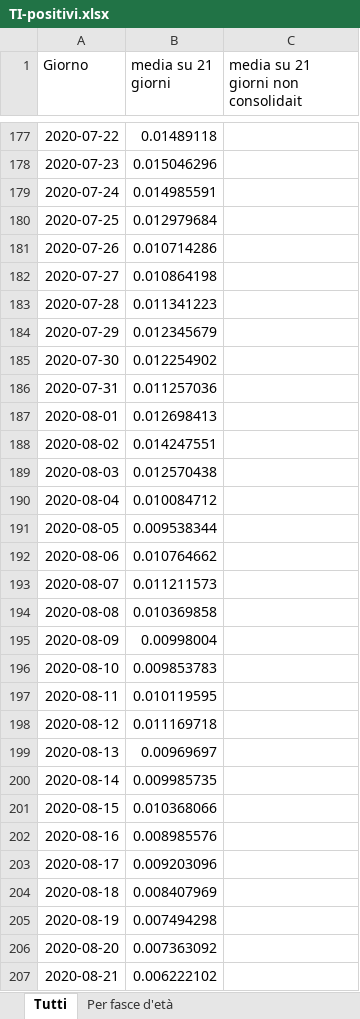
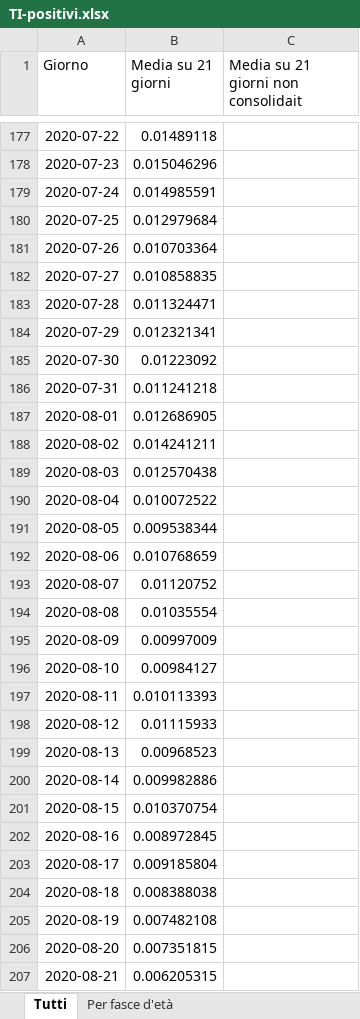
Before and after one commit to fbranda/INFN-ISS, an Excel workbook: Dati INFN-ISS/Italia/Rapporti/TI-positivi.xlsx, sheet Tutti, drawn as a sheet; only a part is shown, gaps mark what is left out; values as stored, in another font and other column widths than the file's, no borders; the diff covers the shown part only; the diff names each change by its address in the sheet, - before the commit and + after, or states it on an @@ line.

```diff
--- a/Dati INFN-ISS/Italia/Rapporti/TI-positivi.xlsx (sheet Tutti)
+++ b/Dati INFN-ISS/Italia/Rapporti/TI-positivi.xlsx (sheet Tutti)
-B1: media su 21 giorni
+B1: Media su 21 giorni
-C1: media su 21 giorni non consolidait
+C1: Media su 21 giorni non consolidait
-B181 (Media su 21 giorni): 0.010714286
+B181 (Media su 21 giorni): 0.010703364
-B182 (Media su 21 giorni): 0.010864198
+B182 (Media su 21 giorni): 0.010858835
-B183 (Media su 21 giorni): 0.011341223
+B183 (Media su 21 giorni): 0.011324471
-B184 (Media su 21 giorni): 0.012345679
+B184 (Media su 21 giorni): 0.012321341
-B185 (Media su 21 giorni): 0.012254902
+B185 (Media su 21 giorni): 0.01223092
-B186 (Media su 21 giorni): 0.011257036
+B186 (Media su 21 giorni): 0.011241218
-B187 (Media su 21 giorni): 0.012698413
+B187 (Media su 21 giorni): 0.012686905
-B188 (Media su 21 giorni): 0.014247551
+B188 (Media su 21 giorni): 0.014241211
-B190 (Media su 21 giorni): 0.010084712
+B190 (Media su 21 giorni): 0.010072522
-B192 (Media su 21 giorni): 0.010764662
+B192 (Media su 21 giorni): 0.010768659
-B193 (Media su 21 giorni): 0.011211573
+B193 (Media su 21 giorni): 0.01120752
-B194 (Media su 21 giorni): 0.010369858
+B194 (Media su 21 giorni): 0.01035554
-B195 (Media su 21 giorni): 0.00998004
+B195 (Media su 21 giorni): 0.00997009
-B196 (Media su 21 giorni): 0.009853783
+B196 (Media su 21 giorni): 0.00984127
-B197 (Media su 21 giorni): 0.010119595
+B197 (Media su 21 giorni): 0.010113393
-B198 (Media su 21 giorni): 0.011169718
+B198 (Media su 21 giorni): 0.01115933
-B199 (Media su 21 giorni): 0.00969697
+B199 (Media su 21 giorni): 0.00968523
-B200 (Media su 21 giorni): 0.009985735
+B200 (Media su 21 giorni): 0.009982886
-B201 (Media su 21 giorni): 0.010368066
+B201 (Media su 21 giorni): 0.010370754
-B202 (Media su 21 giorni): 0.008985576
+B202 (Media su 21 giorni): 0.008972845
-B203 (Media su 21 giorni): 0.009203096
+B203 (Media su 21 giorni): 0.009185804
-B204 (Media su 21 giorni): 0.008407969
+B204 (Media su 21 giorni): 0.008388038
-B205 (Media su 21 giorni): 0.007494298
+B205 (Media su 21 giorni): 0.007482108
-B206 (Media su 21 giorni): 0.007363092
+B206 (Media su 21 giorni): 0.007351815
-B207 (Media su 21 giorni): 0.006222102
+B207 (Media su 21 giorni): 0.006205315
```
Also changed, not shown: 7 added rows and 418 edited cells elsewhere in this sheet, sheet Per fasce d'età, Dati INFN-ISS/Italia/Rapporti/Deceduti-ricoveri.xlsx, Dati INFN-ISS/Italia/Rapporti/Deceduti-ti.xlsx, 3 other files.
